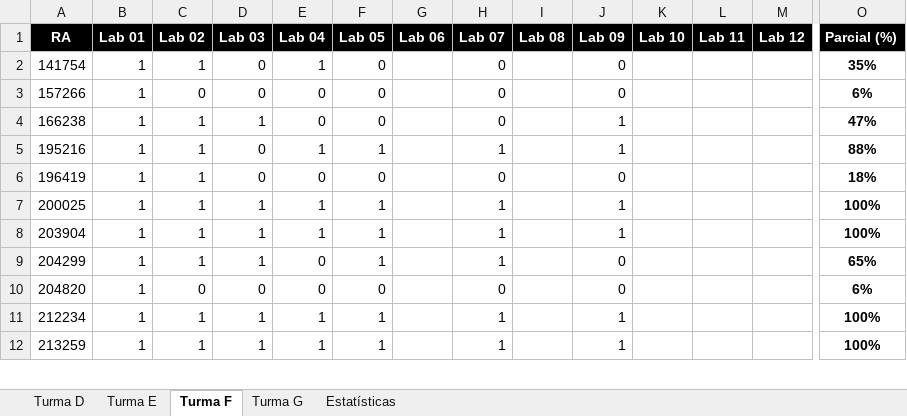
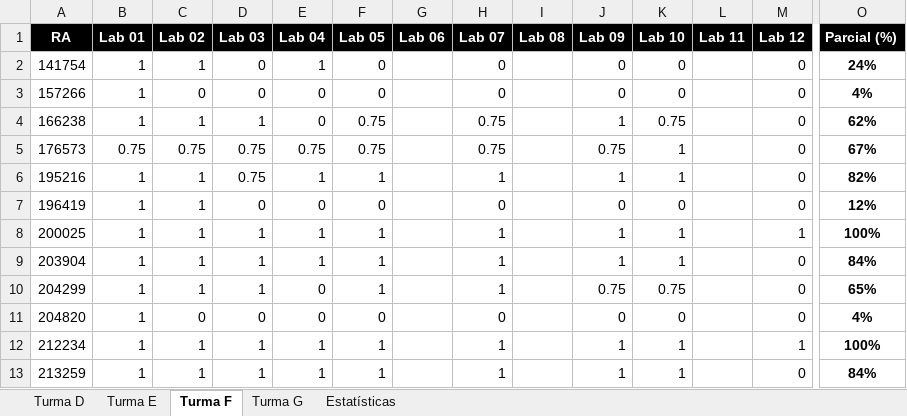
Before and after one commit to iagoac/mc202, an Excel workbook: notas.xlsx, sheet Turma F, drawn as a sheet; only a part is shown, gaps mark what is left out; values as stored, in another font and other column widths than the file's, no borders; conditional formats not drawn; addresses are those after the commit; rows hold the shown columns only; the diff covers the shown part only; the diff names each change by its address in the sheet, - before the commit and + after, or states it on an @@ line.

```diff
--- a/notas.xlsx (sheet Turma F)
+++ b/notas.xlsx (sheet Turma F)
-K2:K3 (Lab 10): (empty)
+K2:K3 (Lab 10): 0
-M2:M4 (Lab 12): (empty)
+M2:M4 (Lab 12): 0
-O2 (Parcial (%)): 35%
+O2 (Parcial (%)): 24%
-O3 (Parcial (%)): 6%
+O3 (Parcial (%)): 4%
-F4 (Lab 05): 0
+F4 (Lab 05): 0.75
-H4 (Lab 07): 0
+H4 (Lab 07): 0.75
-K4 (Lab 10): (empty)
+K4 (Lab 10): 0.75
-O4 (Parcial (%)): 47%
+O4 (Parcial (%)): 62%
+row 5: 176573 | 0.75 | 0.75 | 0.75 | 0.75 | 0.75 |  | 0.75 |  | 0.75 | 1 |  | 0 | 67%
-D6 (Lab 03): 0
+D6 (Lab 03): 0.75
-K6 (Lab 10): (empty)
+K6 (Lab 10): 1
-M6:M7 (Lab 12): (empty)
+M6:M7 (Lab 12): 0
-O6 (Parcial (%)): 88%
+O6 (Parcial (%)): 82%
-K7 (Lab 10): (empty)
+K7 (Lab 10): 0
-O7 (Parcial (%)): 18%
+O7 (Parcial (%)): 12%
-K8:K9 (Lab 10): (empty)
+K8:K9 (Lab 10): 1
-M8 (Lab 12): (empty)
+M8 (Lab 12): 1
-M9:M11 (Lab 12): (empty)
+M9:M11 (Lab 12): 0
-O9 (Parcial (%)): 100%
+O9 (Parcial (%)): 84%
-J10 (Lab 09): 0
+J10 (Lab 09): 0.75
-K10 (Lab 10): (empty)
+K10 (Lab 10): 0.75
-K11 (Lab 10): (empty)
+K11 (Lab 10): 0
-O11 (Parcial (%)): 6%
+O11 (Parcial (%)): 4%
-K12:K13 (Lab 10): (empty)
+K12:K13 (Lab 10): 1
-M12 (Lab 12): (empty)
+M12 (Lab 12): 1
-M13 (Lab 12): (empty)
+M13 (Lab 12): 0
-O13 (Parcial (%)): 100%
+O13 (Parcial (%)): 84%
```
Also changed, not shown: 64 edited cells elsewhere in this sheet, sheet Turma G, sheet Turma D, sheet Turma E, sheet Estatísticas, formulas that keep their value, charts or pictures.
